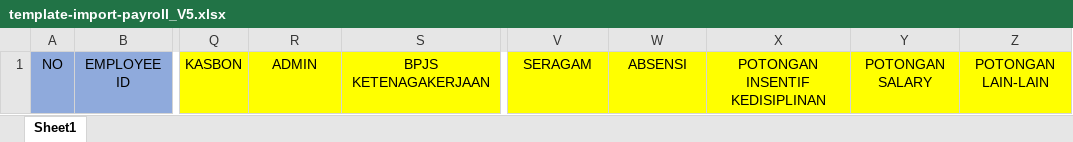
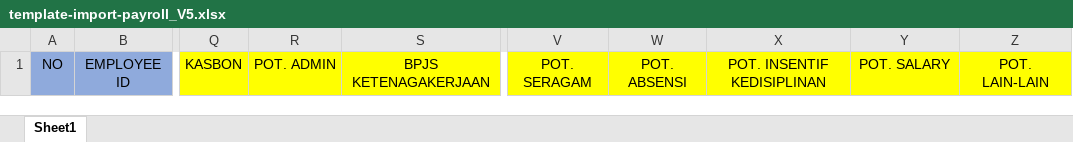
Before and after one commit to swidodo/payroll, an Excel workbook: public/file/template-excel-payroll/template-import-payroll_V5.xlsx, sheet Sheet1, drawn as a sheet; only a part is shown, gaps mark what is left out; values as stored, in another font and other column widths than the file's, no borders; the diff names each change by its address in the sheet, - before the commit and + after, or states it on an @@ line.

```diff
--- a/public/file/template-excel-payroll/template-import-payroll_V5.xlsx (sheet Sheet1)
+++ b/public/file/template-excel-payroll/template-import-payroll_V5.xlsx (sheet Sheet1)
-R1: ADMIN
+R1: POT. ADMIN
-V1: SERAGAM
+V1: POT. SERAGAM
-W1: ABSENSI
+W1: POT. ABSENSI
-X1: POTONGAN INSENTIF KEDISIPLINAN
+X1: POT. INSENTIF KEDISIPLINAN
-Y1: POTONGAN SALARY
+Y1: POT. SALARY
-Z1: POTONGAN LAIN-LAIN
+Z1: POT. LAIN-LAIN
```
Also changed, not shown: public/file/template-excel-payroll/template-import-payroll_V2.xlsx, public/file/template-excel-payroll/template-import-payroll_V3.xlsx, 17 other files.
